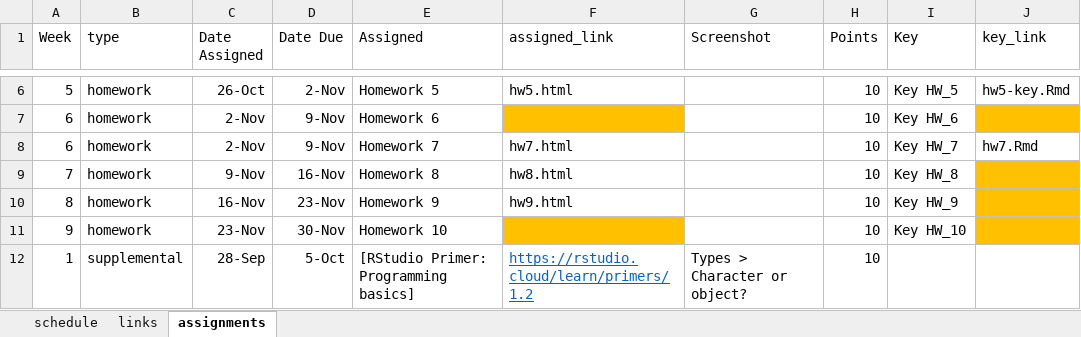
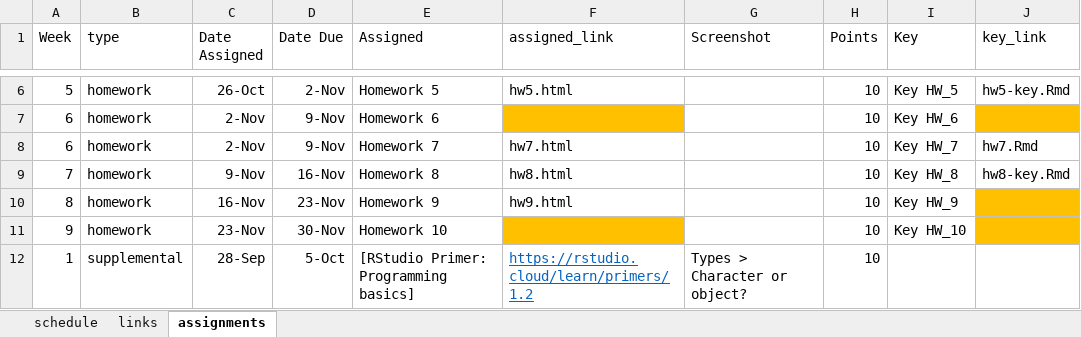
Before and after one commit to uo-datasci-specialization/c1-intro-fall-2022, an Excel workbook: docs/nopublish/schedule_updated.xlsx, sheet assignments, drawn as a sheet; only a part is shown, gaps mark what is left out; values as stored, in another font and other column widths than the file's, no borders; the diff names each change by its address in the sheet, - before the commit and + after, or states it on an @@ line.

```diff
--- a/docs/nopublish/schedule_updated.xlsx (sheet assignments)
+++ b/docs/nopublish/schedule_updated.xlsx (sheet assignments)
-J9 (key_link): (empty)
+J9 (key_link): hw8-key.Rmd
-J9 fill: #FFC000
+J9 fill: none
```
Also changed, not shown: 3 other files.
